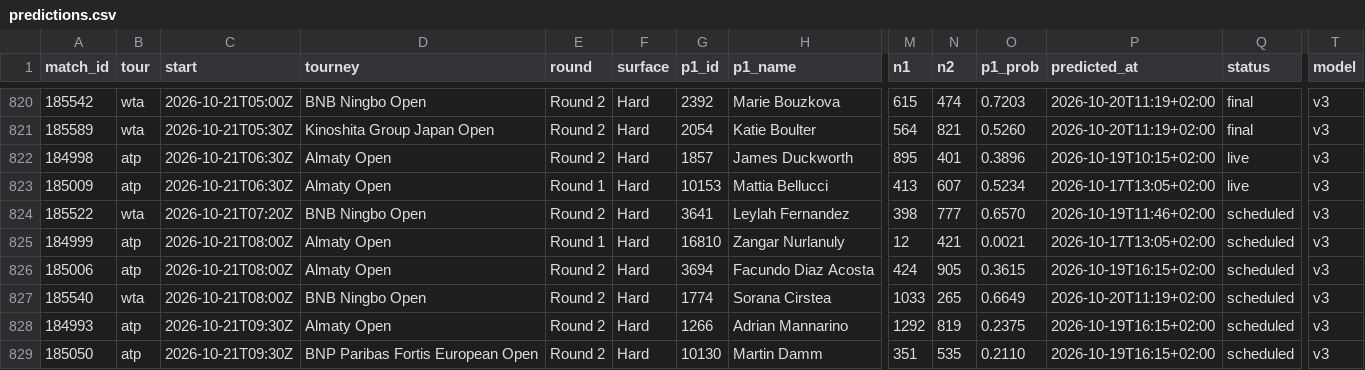
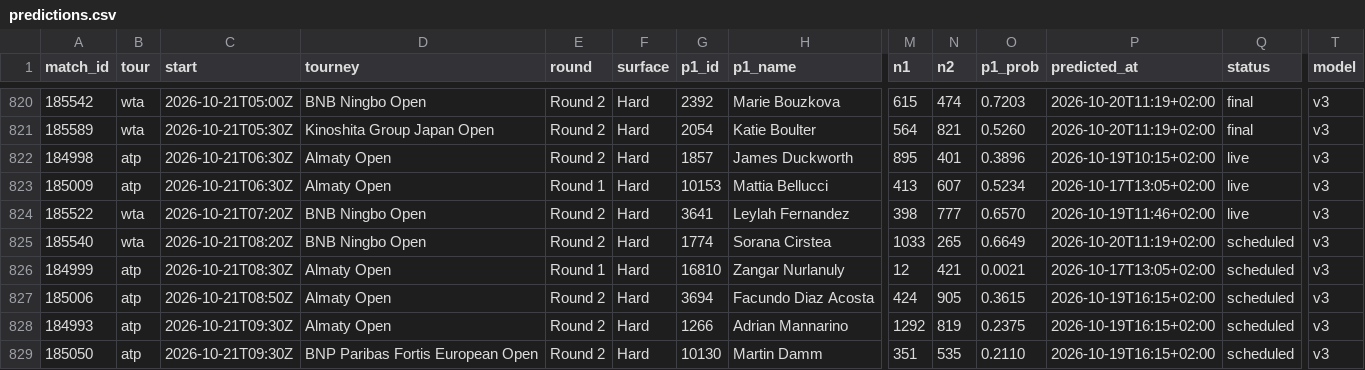
Before and after one commit to Hrivasek/tenis-predikce, a CSV file: data/predictions.csv, drawn as a sheet; only a part is shown, gaps mark what is left out; removed rows and columns are numbered as before the commit, all else as after; rows hold the shown columns only; the diff names each change by its address in the sheet, - before the commit and + after, or states it on an @@ line.

```diff
--- a/data/predictions.csv
+++ b/data/predictions.csv
-Q824 (status): scheduled
+Q824 (status): live
+row 825: 185540 | wta | 2026-10-21T08:20Z | BNB Ningbo Open | Round 2 | Hard | 1774 | Sorana Cirstea | 1033 | 265 | 0.6649 | 2026-10-20T11:19+02:00 | scheduled | v3
-C826 (start): 2026-10-21T08:00Z
+C826 (start): 2026-10-21T08:30Z
-C827 (start): 2026-10-21T08:00Z
+C827 (start): 2026-10-21T08:50Z
-row 827: 185540 | wta | 2026-10-21T08:00Z | BNB Ningbo Open | Round 2 | Hard | 1774 | Sorana Cirstea | 1033 | 265 | 0.6649 | 2026-10-20T11:19+02:00 | scheduled | v3
```
Also changed, not shown: 1 other file.
